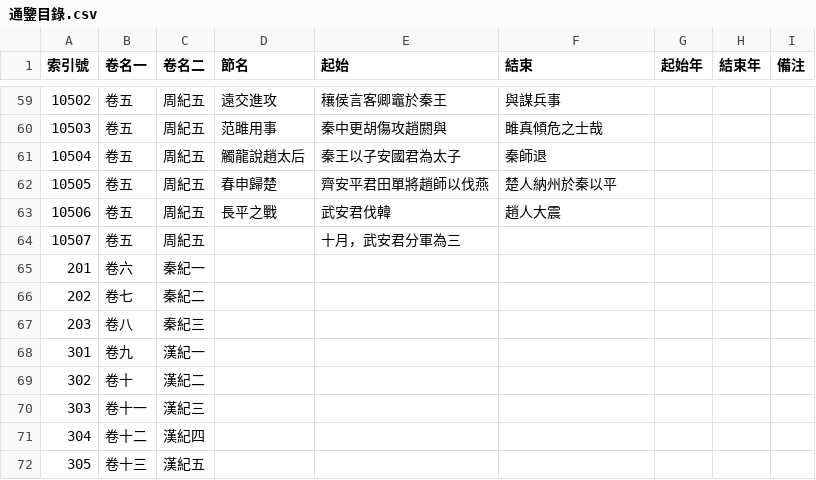
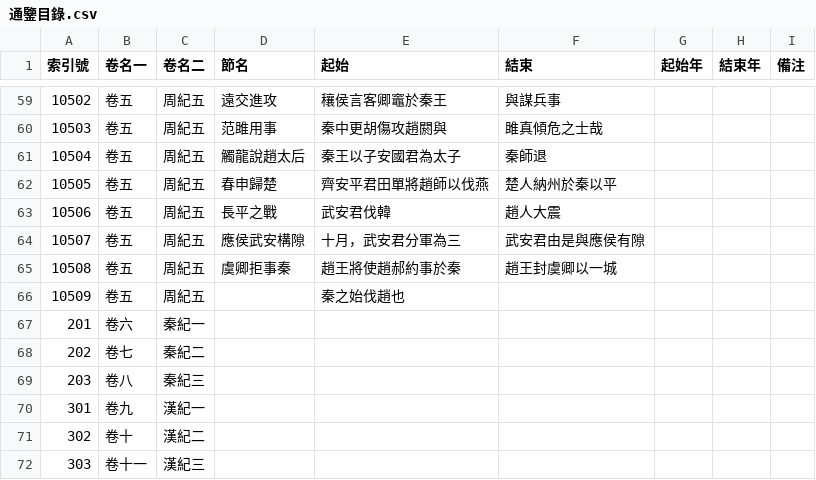
Before and after one commit to gamefang/zizhitongjian, a CSV file: 通鑒目錄.csv, drawn as a sheet; only a part is shown, gaps mark what is left out; the shorter side is filled out with more unchanged rows; addresses are those after the commit; the diff names each change by its address in the sheet, - before the commit and + after, or states it on an @@ line.

```diff
--- a/通鑒目錄.csv
+++ b/通鑒目錄.csv
+row 64: 10507 | 卷五 | 周紀五 | 應侯武安構隙 | 十月，武安君分軍為三 | 武安君由是與應侯有隙
+row 65: 10508 | 卷五 | 周紀五 | 虞卿拒事秦 | 趙王將使趙郝約事於秦 | 趙王封虞卿以一城
@@ column A (索引號) renumbered in row 66 @@
-E66 (起始): 十月，武安君分軍為三
+E66 (起始): 秦之始伐趙也
```
Also changed, not shown: 人物總表.csv.
